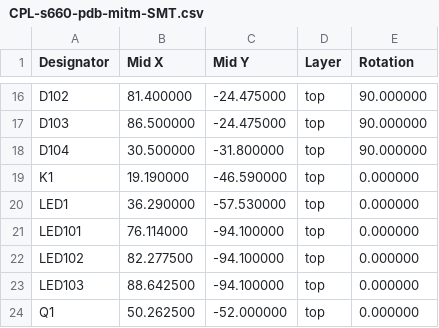
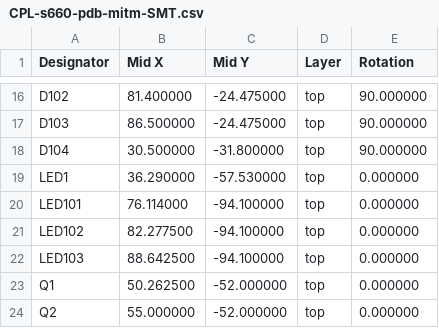
Before and after one commit to CLedebur/react-carplay-s660, a CSV file: hardware/opera-mitm/board/fab/rev-B/CPL-s660-pdb-mitm-SMT.csv, drawn as a sheet; only a part is shown, gaps mark what is left out; the shorter side is filled out with more unchanged rows; the diff names each change by its address in the sheet, - before the commit and + after, or states it on an @@ line.

```diff
--- a/hardware/opera-mitm/board/fab/rev-B/CPL-s660-pdb-mitm-SMT.csv
+++ b/hardware/opera-mitm/board/fab/rev-B/CPL-s660-pdb-mitm-SMT.csv
-row 19: K1 | 19.190000 | -46.590000 | top | 0.000000
```
Also changed, not shown: hardware/opera-mitm/board/fab/rev-B/BOM-s660-pdb-mitm-handfit.csv, 2 other files.
